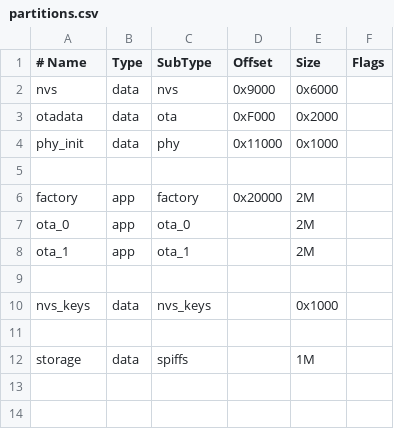
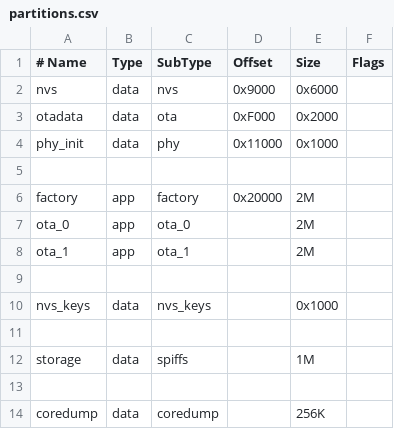
Before and after one commit to RedYu/spectra, a CSV file: partitions.csv, drawn as a sheet.

```diff
--- a/partitions.csv
+++ b/partitions.csv
@@ -12 +12,3 @@ nvs_keys,           data,        nvs_keys,          ,  0x1000,
 storage,            data,        spiffs,            ,  1M,
+
+coredump,           data,        coredump,          ,  256K
```
Also changed, not shown: 5 other files.
